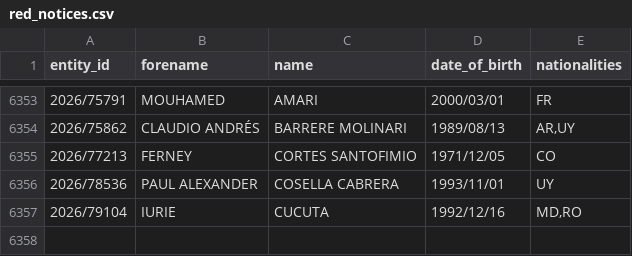
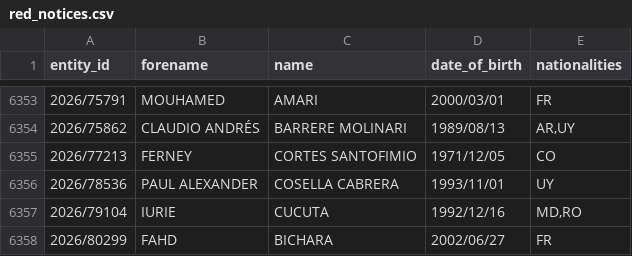
Before and after one commit to tmctmt/interpol-changes, a CSV file: red_notices.csv, drawn as a sheet; only a part is shown, gaps mark what is left out; the diff names each change by its address in the sheet, - before the commit and + after, or states it on an @@ line.

```diff
--- a/red_notices.csv
+++ b/red_notices.csv
+row 6358: 2026/80299 | FAHD | BICHARA | 2002/06/27 | FR
```
